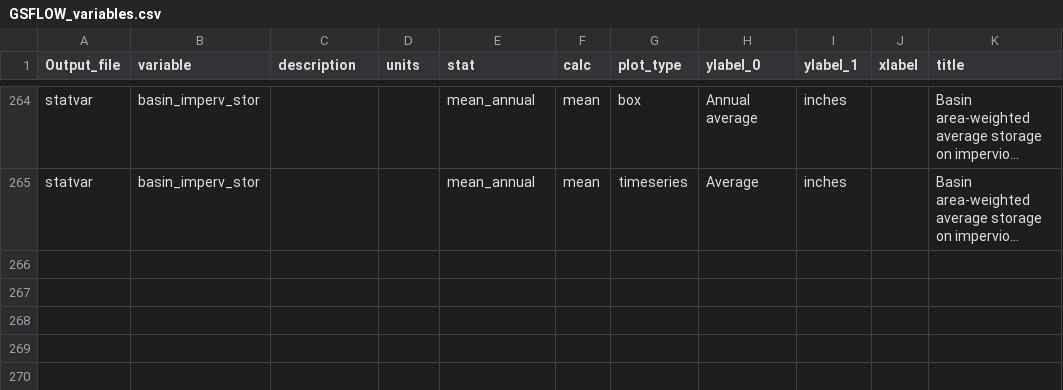
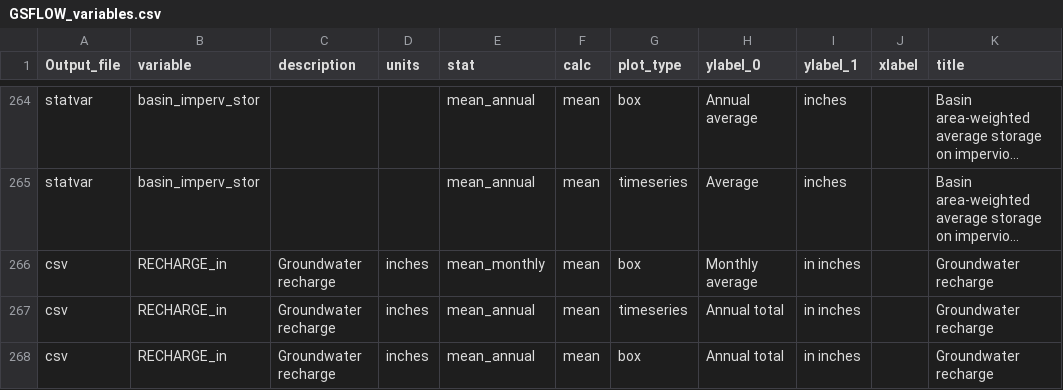
Before and after one commit to aleaf/GSFLOW_climate_utils, a CSV file: Postprocessing/GSFLOW_variables.csv, drawn as a sheet; only a part is shown, gaps mark what is left out; long unchanged cells end in …; the diff names each change by its address in the sheet, - before the commit and + after, or states it on an @@ line.

```diff
--- a/Postprocessing/GSFLOW_variables.csv
+++ b/Postprocessing/GSFLOW_variables.csv
+row 266: csv | RECHARGE_in | Groundwater recharge | inches | mean_monthly | mean | box | Monthly average | in inches |  | Groundwater recharge
+row 267: csv | RECHARGE_in | Groundwater recharge | inches | mean_annual | mean | timeseries | Annual total | in inches |  | Groundwater recharge
+row 268: csv | RECHARGE_in | Groundwater recharge | inches | mean_annual | mean | box | Annual total | in inches |  | Groundwater recharge
```
Also changed, not shown: 3 other files.
